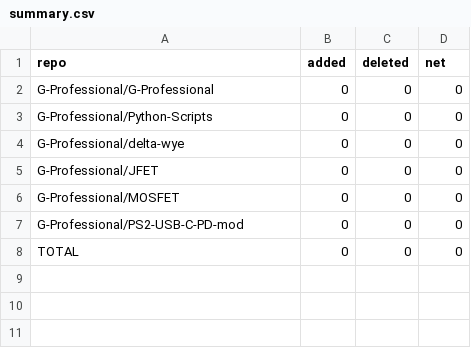
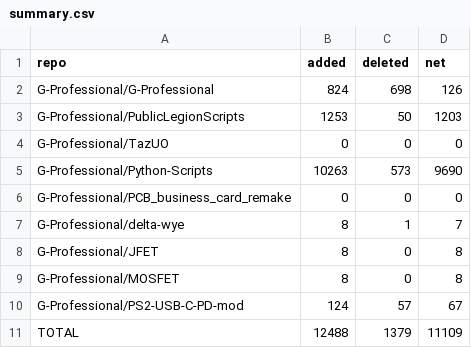
Before and after one commit to G-Professional/G-Professional, a CSV file: summary.csv, drawn as a sheet.

```diff
--- a/summary.csv
+++ b/summary.csv
@@ -1,8 +1,11 @@
 repo,added,deleted,net
-G-Professional/G-Professional,0,0,0
-G-Professional/Python-Scripts,0,0,0
-G-Professional/delta-wye,0,0,0
-G-Professional/JFET,0,0,0
-G-Professional/MOSFET,0,0,0
-G-Professional/PS2-USB-C-PD-mod,0,0,0
-TOTAL,0,0,0
+G-Professional/G-Professional,824,698,126
+G-Professional/PublicLegionScripts,1253,50,1203
+G-Professional/TazUO,0,0,0
+G-Professional/Python-Scripts,10263,573,9690
+G-Professional/PCB_business_card_remake,0,0,0
+G-Professional/delta-wye,8,1,7
+G-Professional/JFET,8,0,8
+G-Professional/MOSFET,8,0,8
+G-Professional/PS2-USB-C-PD-mod,124,57,67
+TOTAL,12488,1379,11109
```
Also changed, not shown: 2 other files.
